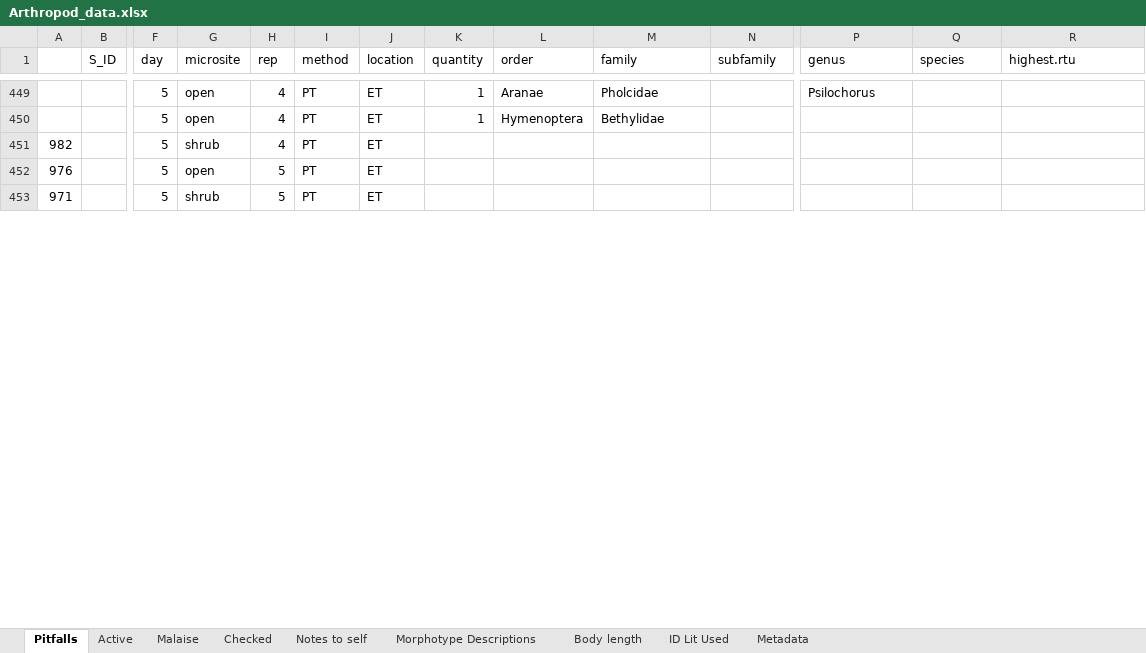
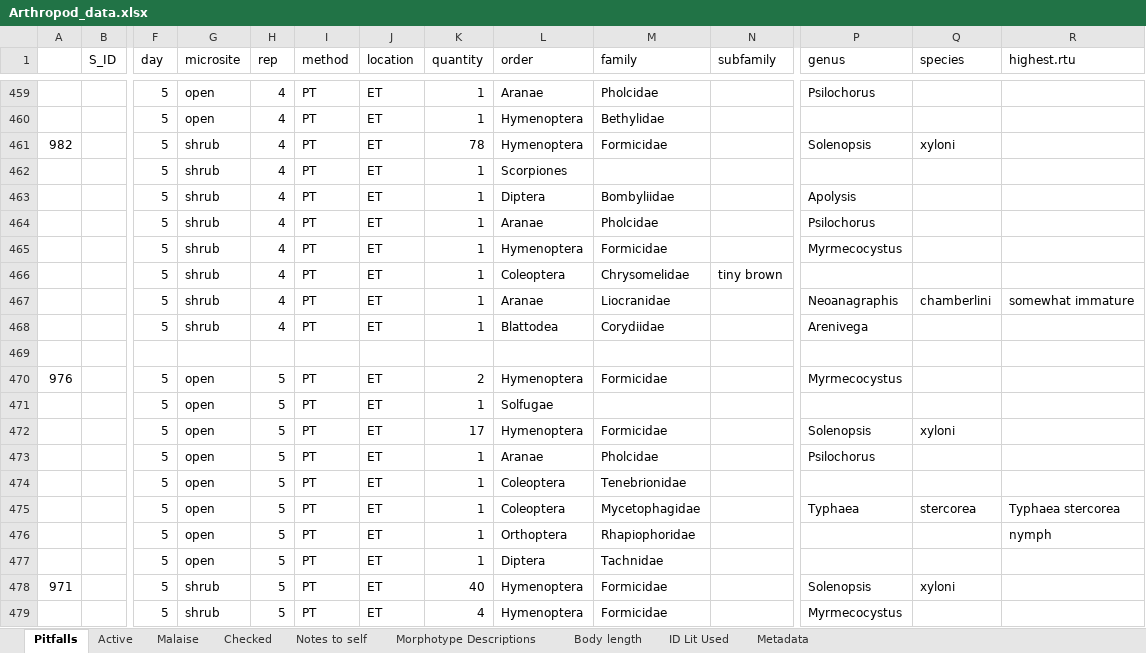
Before and after one commit to jennabraun/prey_item_survey, an Excel workbook: Raw Data/Arthropod_data.xlsx, sheet Pitfalls, drawn as a sheet; only a part is shown, gaps mark what is left out; values as stored, in another font and other column widths than the file's, no borders; addresses are those after the commit; rows hold the shown columns only; the diff covers the shown part only; the diff names each change by its address in the sheet, - before the commit and + after, or states it on an @@ line.

Commit message:
finish casl pitfalls

```diff
--- a/Raw Data/Arthropod_data.xlsx (sheet Pitfalls)
+++ b/Raw Data/Arthropod_data.xlsx (sheet Pitfalls)
-K461 (quantity): (empty)
+K461 (quantity): 78
-L461 (order): (empty)
+L461 (order): Hymenoptera
-M461 (family): (empty)
+M461 (family): Formicidae
-P461 (genus): (empty)
+P461 (genus): Solenopsis
-Q461 (species): (empty)
+Q461 (species): xyloni
+row 462:  |  | 5 | shrub | 4 | PT | ET | 1 | Scorpiones
+row 463:  |  | 5 | shrub | 4 | PT | ET | 1 | Diptera | Bombyliidae |  | Apolysis
+row 464:  |  | 5 | shrub | 4 | PT | ET | 1 | Aranae | Pholcidae |  | Psilochorus
+row 465:  |  | 5 | shrub | 4 | PT | ET | 1 | Hymenoptera | Formicidae |  | Myrmecocystus
+row 466:  |  | 5 | shrub | 4 | PT | ET | 1 | Coleoptera | Chrysomelidae | tiny brown
+row 467:  |  | 5 | shrub | 4 | PT | ET | 1 | Aranae | Liocranidae |  | Neoanagraphis | chamberlini | somewhat immature
+row 468:  |  | 5 | shrub | 4 | PT | ET | 1 | Blattodea | Corydiidae |  | Arenivega
+row 469: (empty)
-K470 (quantity): (empty)
+K470 (quantity): 2
-L470 (order): (empty)
+L470 (order): Hymenoptera
-M470 (family): (empty)
+M470 (family): Formicidae
-P470 (genus): (empty)
+P470 (genus): Myrmecocystus
+row 471:  |  | 5 | open | 5 | PT | ET | 1 | Solfugae
+row 472:  |  | 5 | open | 5 | PT | ET | 17 | Hymenoptera | Formicidae |  | Solenopsis | xyloni
+row 473:  |  | 5 | open | 5 | PT | ET | 1 | Aranae | Pholcidae |  | Psilochorus
+row 474:  |  | 5 | open | 5 | PT | ET | 1 | Coleoptera | Tenebrionidae
+row 475:  |  | 5 | open | 5 | PT | ET | 1 | Coleoptera | Mycetophagidae |  | Typhaea | stercorea | Typhaea stercorea
+row 476:  |  | 5 | open | 5 | PT | ET | 1 | Orthoptera | Rhapiophoridae |  |  |  | nymph
+row 477:  |  | 5 | open | 5 | PT | ET | 1 | Diptera | Tachnidae
-K478 (quantity): (empty)
+K478 (quantity): 40
-L478 (order): (empty)
+L478 (order): Hymenoptera
-M478 (family): (empty)
+M478 (family): Formicidae
-P478 (genus): (empty)
+P478 (genus): Solenopsis
-Q478 (species): (empty)
+Q478 (species): xyloni
+row 479:  |  | 5 | shrub | 5 | PT | ET | 4 | Hymenoptera | Formicidae |  | Myrmecocystus
```
Also changed, not shown: 54 added rows, 2 removed rows and 20 edited cells elsewhere in this sheet, Raw Data/CCDB data.xlsx.
